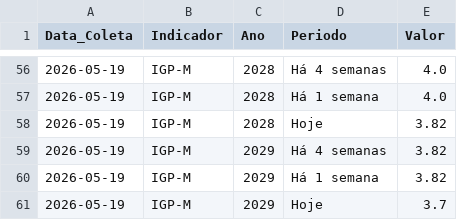
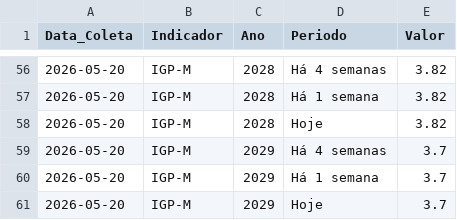
Before and after one commit to DiegSilv/project-dash, a CSV file: focus.csv, drawn as a sheet; only a part is shown, gaps mark what is left out; the diff covers the shown part only.

```diff
--- a/focus.csv
+++ b/focus.csv
@@ -56,6 +56,6 @@ Data_Coleta;Indicador;Ano;Periodo;Valor
-2026-05-19;IGP-M;2028;Há 4 semanas;4.0
-2026-05-19;IGP-M;2028;Há 1 semana;4.0
-2026-05-19;IGP-M;2028;Hoje;3.82
-2026-05-19;IGP-M;2029;Há 4 semanas;3.82
-2026-05-19;IGP-M;2029;Há 1 semana;3.82
-2026-05-19;IGP-M;2029;Hoje;3.7
+2026-05-20;IGP-M;2028;Há 4 semanas;3.82
+2026-05-20;IGP-M;2028;Há 1 semana;3.82
+2026-05-20;IGP-M;2028;Hoje;3.82
+2026-05-20;IGP-M;2029;Há 4 semanas;3.7
+2026-05-20;IGP-M;2029;Há 1 semana;3.7
+2026-05-20;IGP-M;2029;Hoje;3.7
```
Also changed, not shown: 82 edited cells elsewhere in this file, 1 other file.
